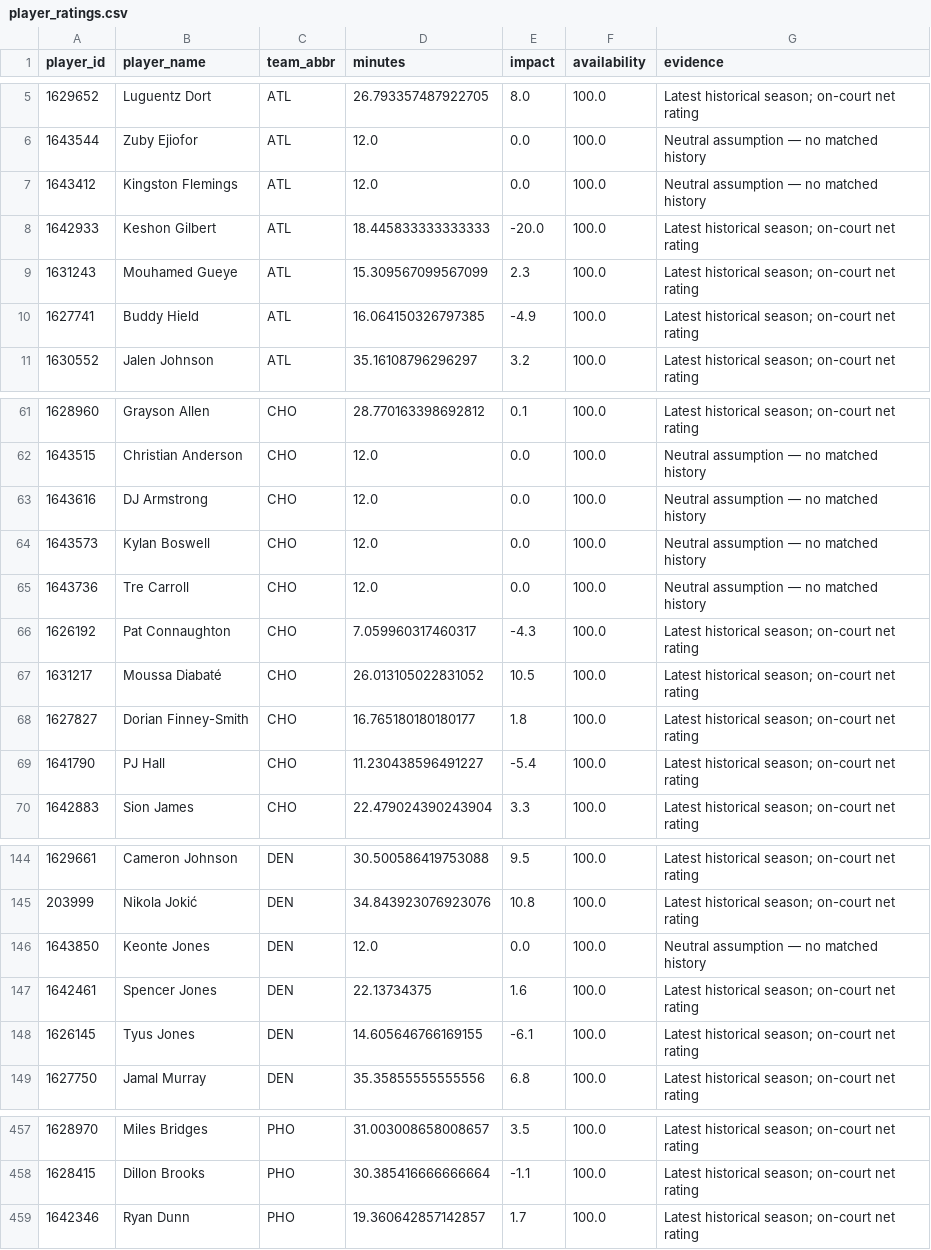
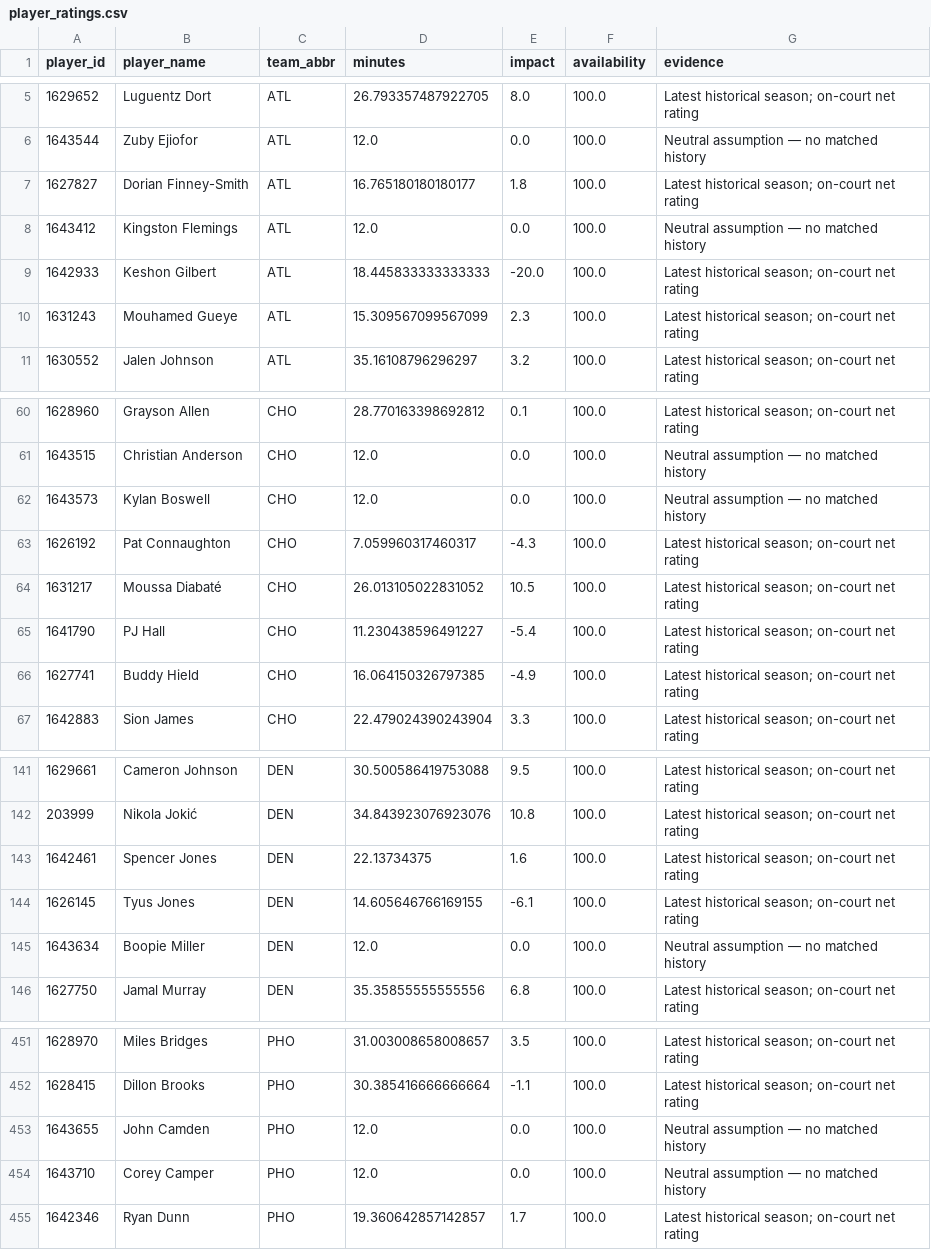
Before and after one commit to ADorsey1/nba-forecast-lab, a CSV file: data/processed/player_ratings.csv, drawn as a sheet; only a part is shown, gaps mark what is left out; removed rows and columns are numbered as before the commit, all else as after; the diff covers the shown part only; the diff names each change by its address in the sheet, - before the commit and + after, or states it on an @@ line.

```diff
--- a/data/processed/player_ratings.csv
+++ b/data/processed/player_ratings.csv
+row 7: 1627827 | Dorian Finney-Smith | ATL | 16.765180180180177 | 1.8 | 100.0 | Latest historical season; on-court net rating
-row 10: 1627741 | Buddy Hield | ATL | 16.064150326797385 | -4.9 | 100.0 | Latest historical season; on-court net rating
-row 63: 1643616 | DJ Armstrong | CHO | 12.0 | 0.0 | 100.0 | Neutral assumption — no matched history
-row 65: 1643736 | Tre Carroll | CHO | 12.0 | 0.0 | 100.0 | Neutral assumption — no matched history
-row 68: 1627827 | Dorian Finney-Smith | CHO | 16.765180180180177 | 1.8 | 100.0 | Latest historical season; on-court net rating
+row 66: 1627741 | Buddy Hield | CHO | 16.064150326797385 | -4.9 | 100.0 | Latest historical season; on-court net rating
-row 146: 1643850 | Keonte Jones | DEN | 12.0 | 0.0 | 100.0 | Neutral assumption — no matched history
+row 145: 1643634 | Boopie Miller | DEN | 12.0 | 0.0 | 100.0 | Neutral assumption — no matched history
+row 453: 1643655 | John Camden | PHO | 12.0 | 0.0 | 100.0 | Neutral assumption — no matched history
+row 454: 1643710 | Corey Camper | PHO | 12.0 | 0.0 | 100.0 | Neutral assumption — no matched history
```
Also changed, not shown: 6 added rows and 6 removed rows elsewhere in this file, data/processed/next_season_forecast.csv, data/processed/next_season_simulation.csv, 5 other files.
